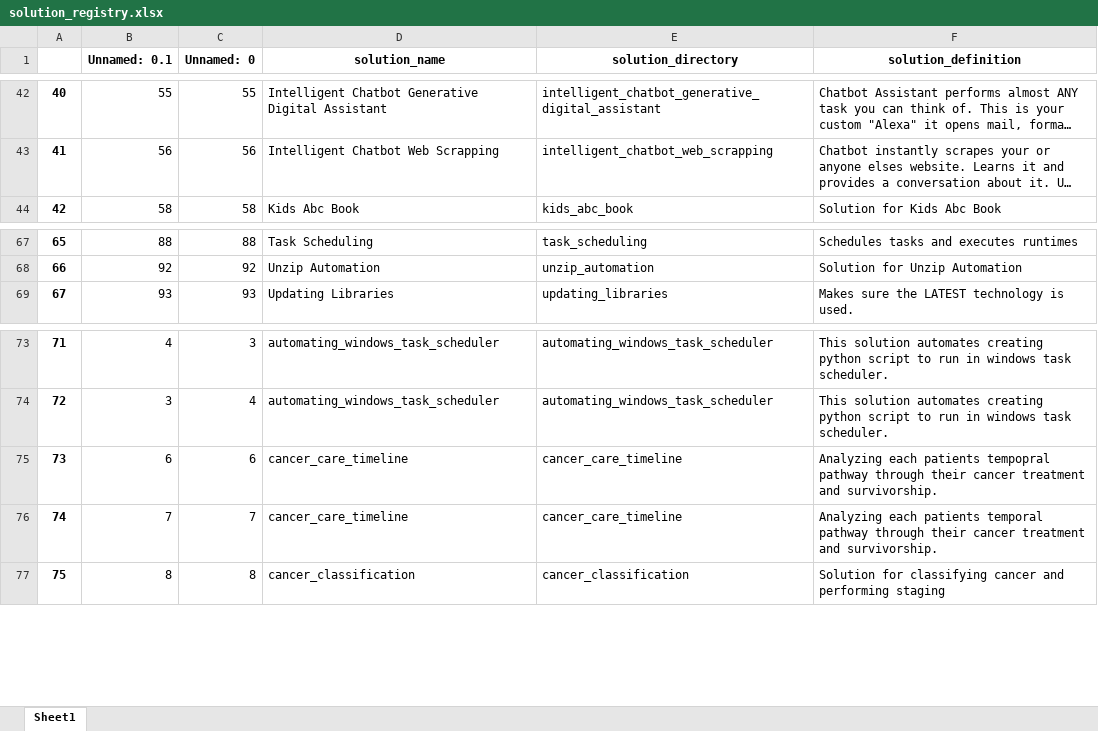
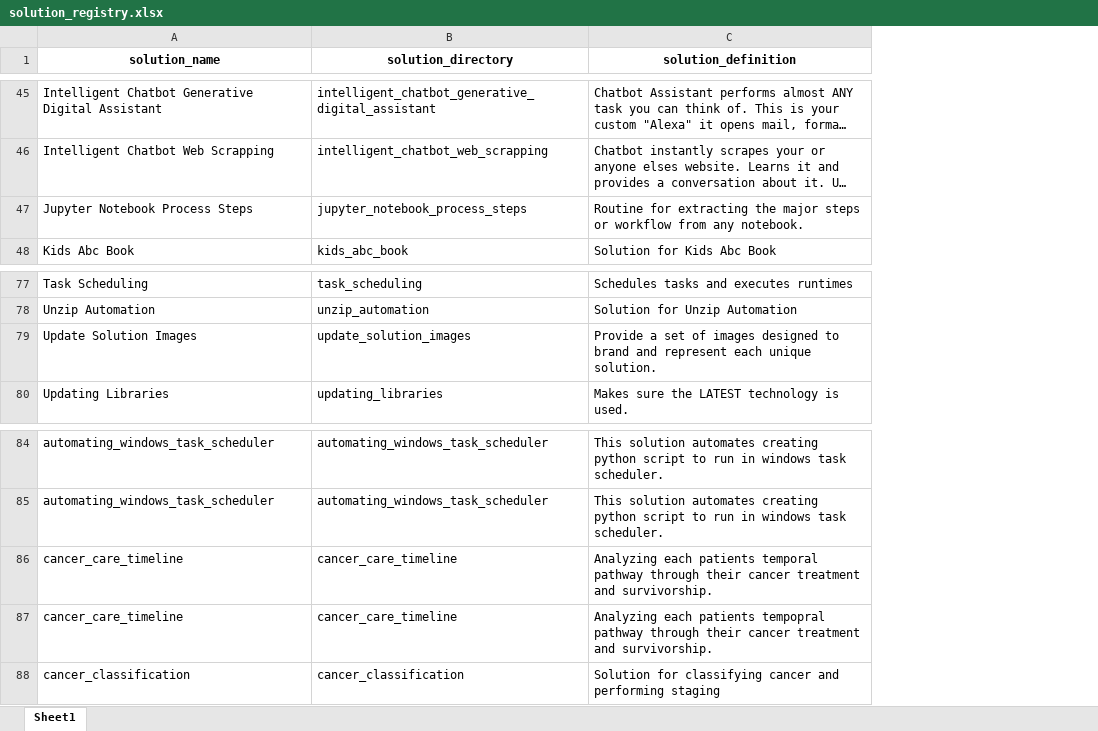
Before and after one commit to JoeEberle/solution_registry, an Excel workbook: solution_registry.xlsx, sheet Sheet1, drawn as a sheet; only a part is shown, gaps mark what is left out; long unchanged cells end in …; values as stored, in another font and other column widths than the file's, no borders; removed rows and columns are numbered as before the commit, all else as after; the diff covers the shown part only; the diff names each change by its address in the sheet, - before the commit and + after, or states it on an @@ line.

```diff
--- a/solution_registry.xlsx (sheet Sheet1)
+++ b/solution_registry.xlsx (sheet Sheet1)
-column A, rows 42-44: 40 | 41 | 42; rows 67-69: 65 | 66 | 67; rows 73-75: 71 | 72 | 73; row 77: 75
-column B (Unnamed: 0.1), rows 42-44: 55 | 56 | 58; rows 67-69: 88 | 92 | 93; rows 73-75: 4 | 3 | 6; row 77: 8
-column C (Unnamed: 0), rows 42-44: 55 | 56 | 58; rows 67-69: 88 | 92 | 93; rows 73-75: 3 | 4 | 6; row 77: 8
+row 47: Jupyter Notebook Process Steps | jupyter_notebook_process_steps | Routine for extracting the major steps or workflow from any notebook.
+row 79: Update Solution Images | update_solution_images | Provide a set of images designed to brand and represent each unique solution.
@@ row 76 moved to row 86: cancer_care_timeline @@
```
Also changed, not shown: 9 added rows elsewhere in this sheet.
